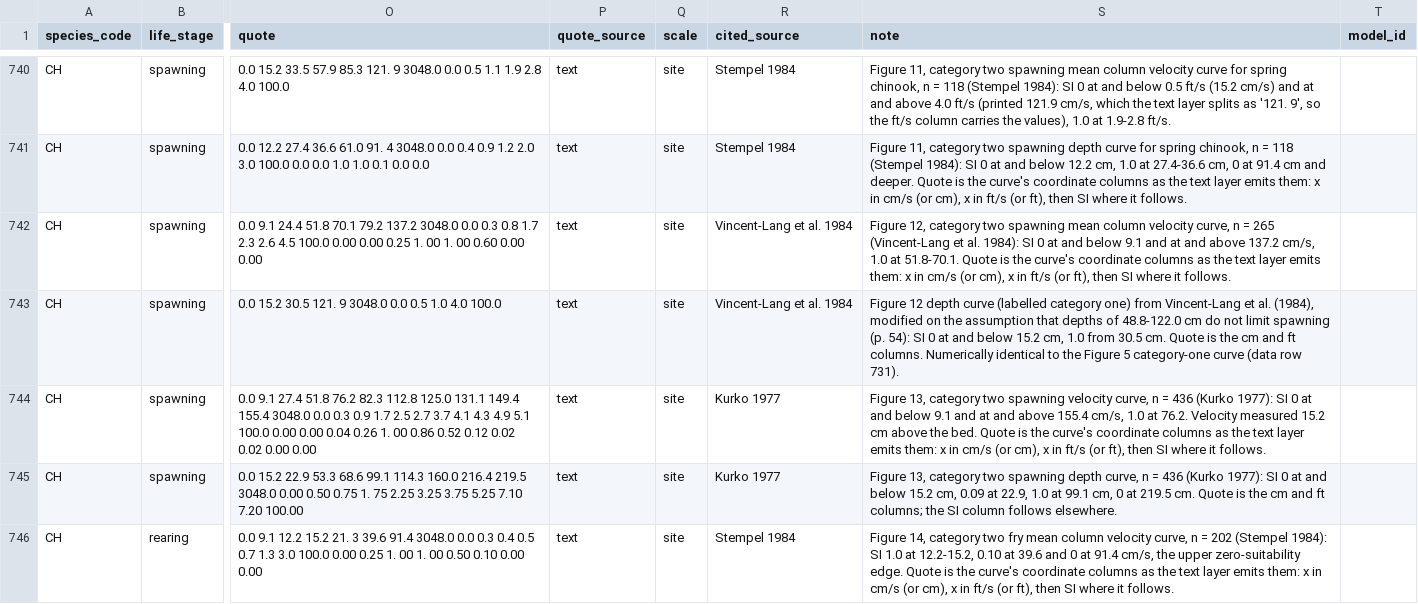
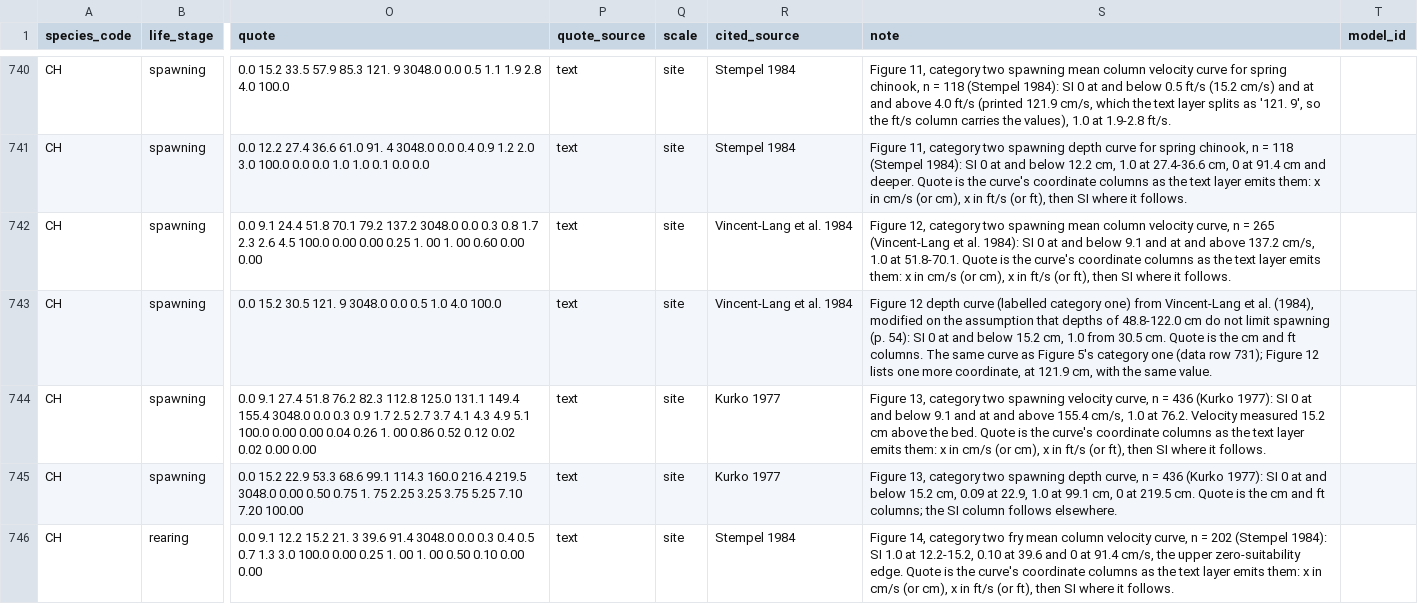
Before and after one commit to NewGraphEnvironment/knowledge, a CSV file: data/literature_evidence.csv, drawn as a sheet; only a part is shown, gaps mark what is left out; the diff covers the shown part only; the diff names each change by its address in the sheet, - before the commit and + after, or states it on an @@ line.

```diff
--- a/data/literature_evidence.csv
+++ b/data/literature_evidence.csv
-S743 (note): …ft columns. Numerically identical to the Figure 5 category-one curve (data row 731).
+S743 (note): …ft columns. The same curve as Figure 5's category one (data row 731); Figure 12 lists one more coordinate, at 121.9 cm, with the same value.
```
Also changed, not shown: 2 edited cells elsewhere in this file, 12 other files.
